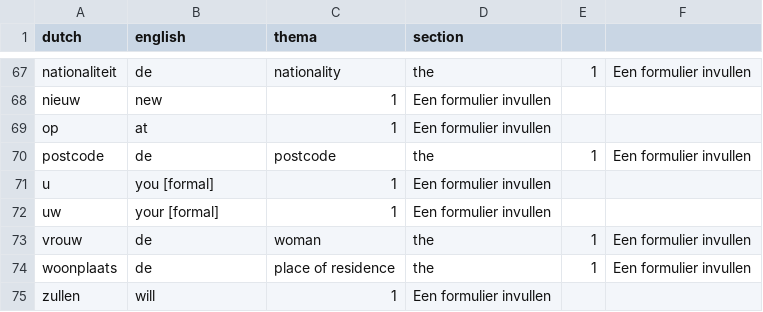
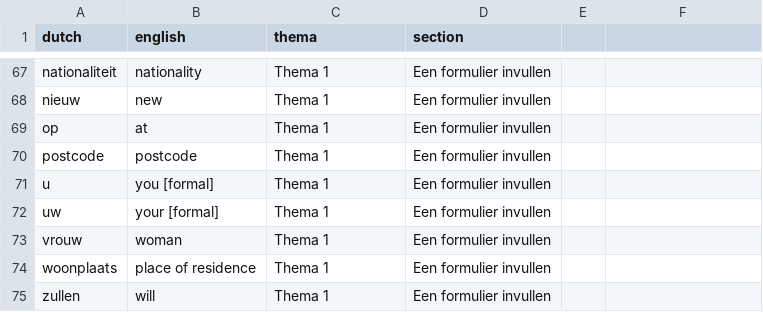
Before and after one commit to vemarahub/taal-kaarten-maker, a CSV file: public/vocabulary.csv, drawn as a sheet; only a part is shown, gaps mark what is left out; the diff covers the shown part only; the diff names each change by its address in the sheet, - before the commit and + after, or states it on an @@ line.

Commit message:
new vocab for thema 1

```diff
--- a/public/vocabulary.csv
+++ b/public/vocabulary.csv
-B67 (english): de
+B67 (english): nationality
-C67 (thema): nationality
+C67 (thema): Thema 1
-D67 (section): the
+D67 (section): Een formulier invullen
-E67: 1
+E67: (empty)
-F67: Een formulier invullen
+F67: (empty)
-C68:C69 (thema): 1
+C68:C69 (thema): Thema 1
-B70 (english): de
+B70 (english): postcode
-C70 (thema): postcode
+C70 (thema): Thema 1
-D70 (section): the
+D70 (section): Een formulier invullen
-E70: 1
+E70: (empty)
-F70: Een formulier invullen
+F70: (empty)
-C71:C72 (thema): 1
+C71:C72 (thema): Thema 1
-B73 (english): de
+B73 (english): woman
-C73 (thema): woman
+C73 (thema): Thema 1
-D73:D74 (section): the
+D73:D74 (section): Een formulier invullen
-E73:E74: 1
+E73:E74: (empty)
-F73:F74: Een formulier invullen
+F73:F74: (empty)
-B74 (english): de
+B74 (english): place of residence
-C74 (thema): place of residence
+C74 (thema): Thema 1
-C75 (thema): 1
+C75 (thema): Thema 1
```
Also changed, not shown: 43 edited cells elsewhere in this file.
